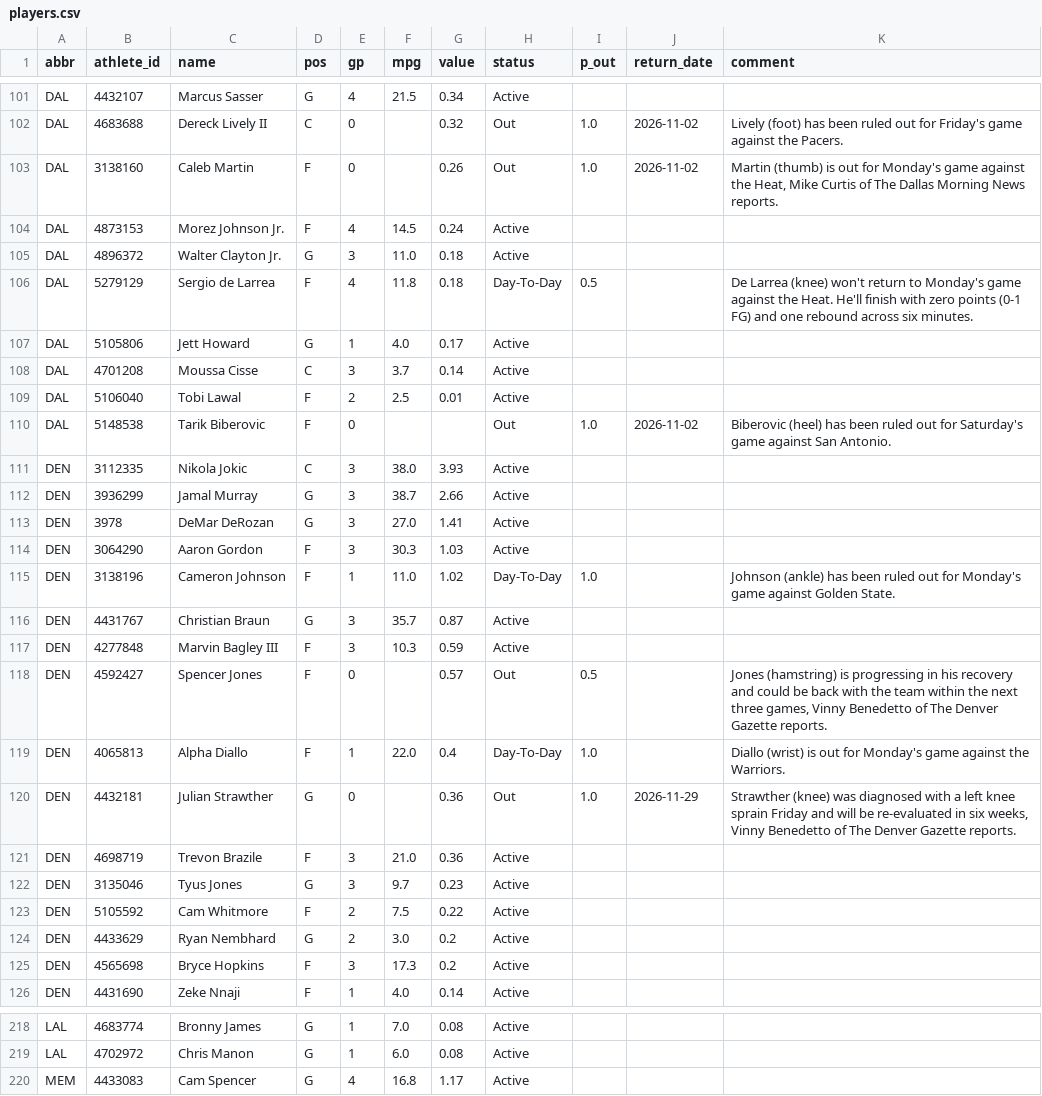
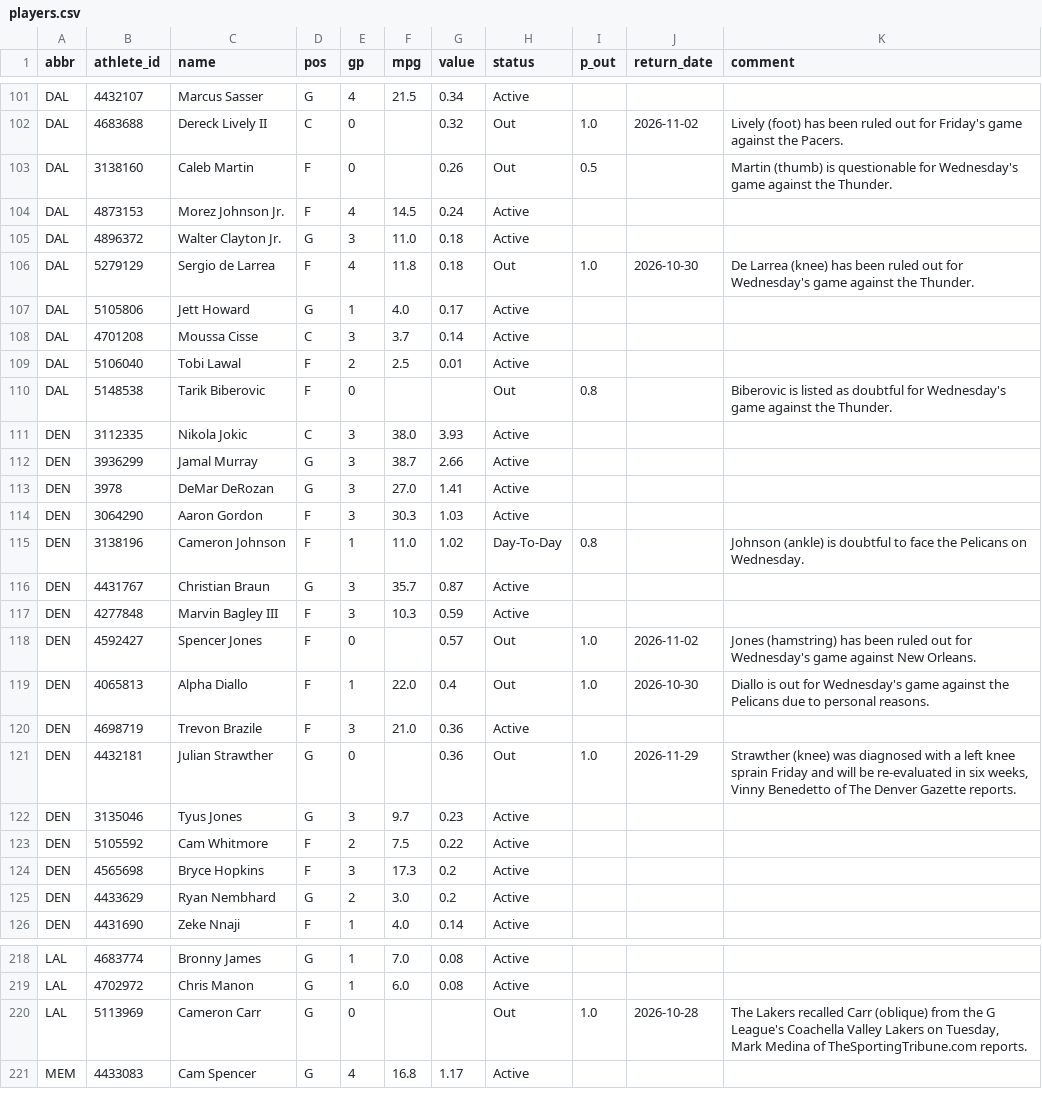
Before and after one commit to chronicaria/chronicaria.github.io, a CSV file: data/players.csv, drawn as a sheet; only a part is shown, gaps mark what is left out; the diff covers the shown part only.

```diff
--- a/data/players.csv
+++ b/data/players.csv
@@ -102,6 +102,6 @@ DAL,4432107,Marcus Sasser,G,4,21.5,0.34,Active,,,
 DAL,4683688,Dereck Lively II,C,0,,0.32,Out,1.0,2026-11-02,Lively (foot) has been ruled out for Friday's game against the Pacers.
-DAL,3138160,Caleb Martin,F,0,,0.26,Out,1.0,2026-11-02,"Martin (thumb) is out for Monday's game against the Heat, Mike Curtis of The Dallas Morning News reports."
+DAL,3138160,Caleb Martin,F,0,,0.26,Out,0.5,,Martin (thumb) is questionable for Wednesday's game against the Thunder.
 DAL,4873153,Morez Johnson Jr.,F,4,14.5,0.24,Active,,,
 DAL,4896372,Walter Clayton Jr.,G,3,11.0,0.18,Active,,,
-DAL,5279129,Sergio de Larrea,F,4,11.8,0.18,Day-To-Day,0.5,,De Larrea (knee) won't return to Monday's game against the Heat. He'll finish with zero points (0-1 FG) and one rebound across six minutes.
+DAL,5279129,Sergio de Larrea,F,4,11.8,0.18,Out,1.0,2026-10-30,De Larrea (knee) has been ruled out for Wednesday's game against the Thunder.
 DAL,5105806,Jett Howard,G,1,4.0,0.17,Active,,,
@@ -109,3 +109,3 @@ DAL,4701208,Moussa Cisse,C,3,3.7,0.14,Active,,,
 DAL,5106040,Tobi Lawal,F,2,2.5,0.01,Active,,,
-DAL,5148538,Tarik Biberovic,F,0,,,Out,1.0,2026-11-02,Biberovic (heel) has been ruled out for Saturday's game against San Antonio.
+DAL,5148538,Tarik Biberovic,F,0,,,Out,0.8,,Biberovic is listed as doubtful for Wednesday's game against the Thunder.
 DEN,3112335,Nikola Jokic,C,3,38.0,3.93,Active,,,
@@ -114,13 +114,13 @@ DEN,3978,DeMar DeRozan,G,3,27.0,1.41,Active,,,
 DEN,3064290,Aaron Gordon,F,3,30.3,1.03,Active,,,
-DEN,3138196,Cameron Johnson,F,1,11.0,1.02,Day-To-Day,1.0,,Johnson (ankle) has been ruled out for Monday's game against Golden State.
+DEN,3138196,Cameron Johnson,F,1,11.0,1.02,Day-To-Day,0.8,,Johnson (ankle) is doubtful to face the Pelicans on Wednesday.
 DEN,4431767,Christian Braun,G,3,35.7,0.87,Active,,,
 DEN,4277848,Marvin Bagley III,F,3,10.3,0.59,Active,,,
-DEN,4592427,Spencer Jones,F,0,,0.57,Out,0.5,,"Jones (hamstring) is progressing in his recovery and could be back with the team within the next three games, Vinny Benedetto of The Denver Gazette reports."
-DEN,4065813,Alpha Diallo,F,1,22.0,0.4,Day-To-Day,1.0,,Diallo (wrist) is out for Monday's game against the Warriors.
+DEN,4592427,Spencer Jones,F,0,,0.57,Out,1.0,2026-11-02,Jones (hamstring) has been ruled out for Wednesday's game against New Orleans.
+DEN,4065813,Alpha Diallo,F,1,22.0,0.4,Out,1.0,2026-10-30,Diallo is out for Wednesday's game against the Pelicans due to personal reasons.
+DEN,4698719,Trevon Brazile,F,3,21.0,0.36,Active,,,
 DEN,4432181,Julian Strawther,G,0,,0.36,Out,1.0,2026-11-29,"Strawther (knee) was diagnosed with a left knee sprain Friday and will be re-evaluated in six weeks, Vinny Benedetto of The Denver Gazette reports."
-DEN,4698719,Trevon Brazile,F,3,21.0,0.36,Active,,,
 DEN,3135046,Tyus Jones,G,3,9.7,0.23,Active,,,
 DEN,5105592,Cam Whitmore,F,2,7.5,0.22,Active,,,
+DEN,4565698,Bryce Hopkins,F,3,17.3,0.2,Active,,,
 DEN,4433629,Ryan Nembhard,G,2,3.0,0.2,Active,,,
-DEN,4565698,Bryce Hopkins,F,3,17.3,0.2,Active,,,
 DEN,4431690,Zeke Nnaji,F,1,4.0,0.14,Active,,,
@@ -219,2 +219,3 @@ LAL,4683774,Bronny James,G,1,7.0,0.08,Active,,,
 LAL,4702972,Chris Manon,G,1,6.0,0.08,Active,,,
+LAL,5113969,Cameron Carr,G,0,,,Out,1.0,2026-10-28,"The Lakers recalled Carr (oblique) from the G League's Coachella Valley Lakers on Tuesday, Mark Medina of TheSportingTribune.com reports."
 MEM,4433083,Cam Spencer,G,4,16.8,1.17,Active,,,
```
Also changed, not shown: 1 added row, 2 removed rows, 15 moved rows and 117 edited cells elsewhere in this file, data/schedule.csv, data/teams.csv, 2 other files.
